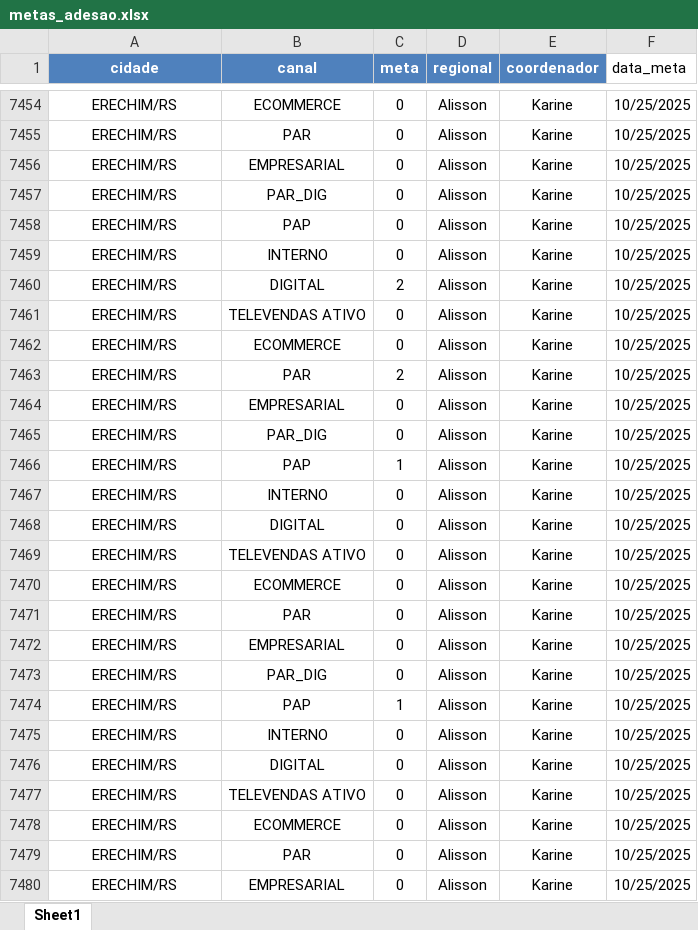
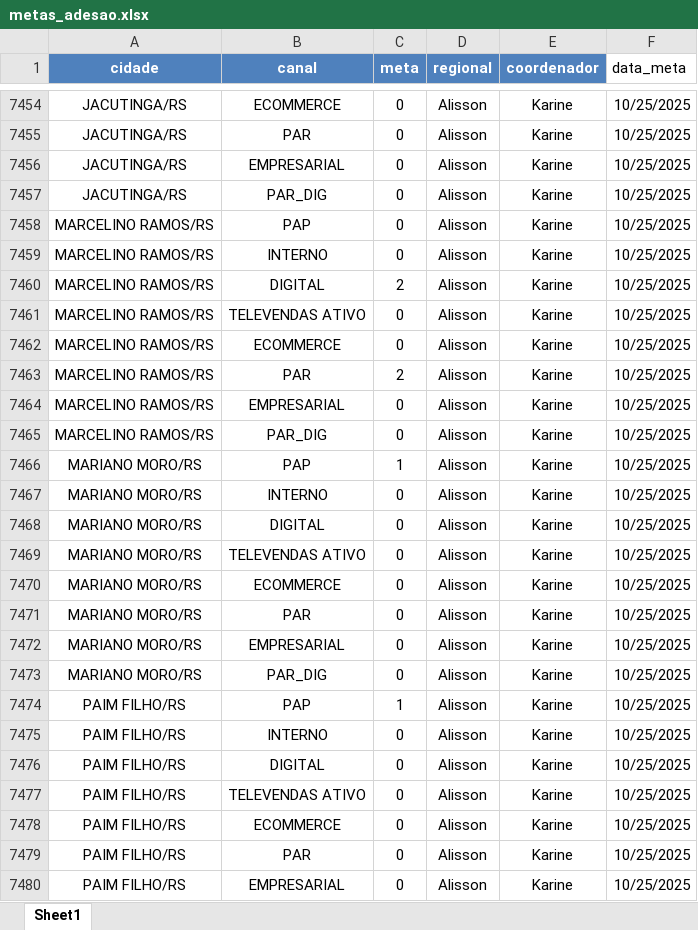
Before and after one commit to ajcds38/V2-crm-dominus, an Excel workbook: crm_dominus/apps/dados/metas_adesao.xlsx, sheet Sheet1, drawn as a sheet; only a part is shown, gaps mark what is left out; values as stored, in another font and other column widths than the file's, no borders; the diff covers the shown part only; the diff names each change by its address in the sheet, - before the commit and + after, or states it on an @@ line.

```diff
--- a/crm_dominus/apps/dados/metas_adesao.xlsx (sheet Sheet1)
+++ b/crm_dominus/apps/dados/metas_adesao.xlsx (sheet Sheet1)
-A7454:A7457 (cidade): ERECHIM/RS
+A7454:A7457 (cidade): JACUTINGA/RS
-A7458:A7465 (cidade): ERECHIM/RS
+A7458:A7465 (cidade): MARCELINO RAMOS/RS
-A7466:A7473 (cidade): ERECHIM/RS
+A7466:A7473 (cidade): MARIANO MORO/RS
-A7474:A7480 (cidade): ERECHIM/RS
+A7474:A7480 (cidade): PAIM FILHO/RS
```
Also changed, not shown: 981 edited cells elsewhere in this sheet, crm_dominus/apps/dados/metas_ativacao.xlsx.
